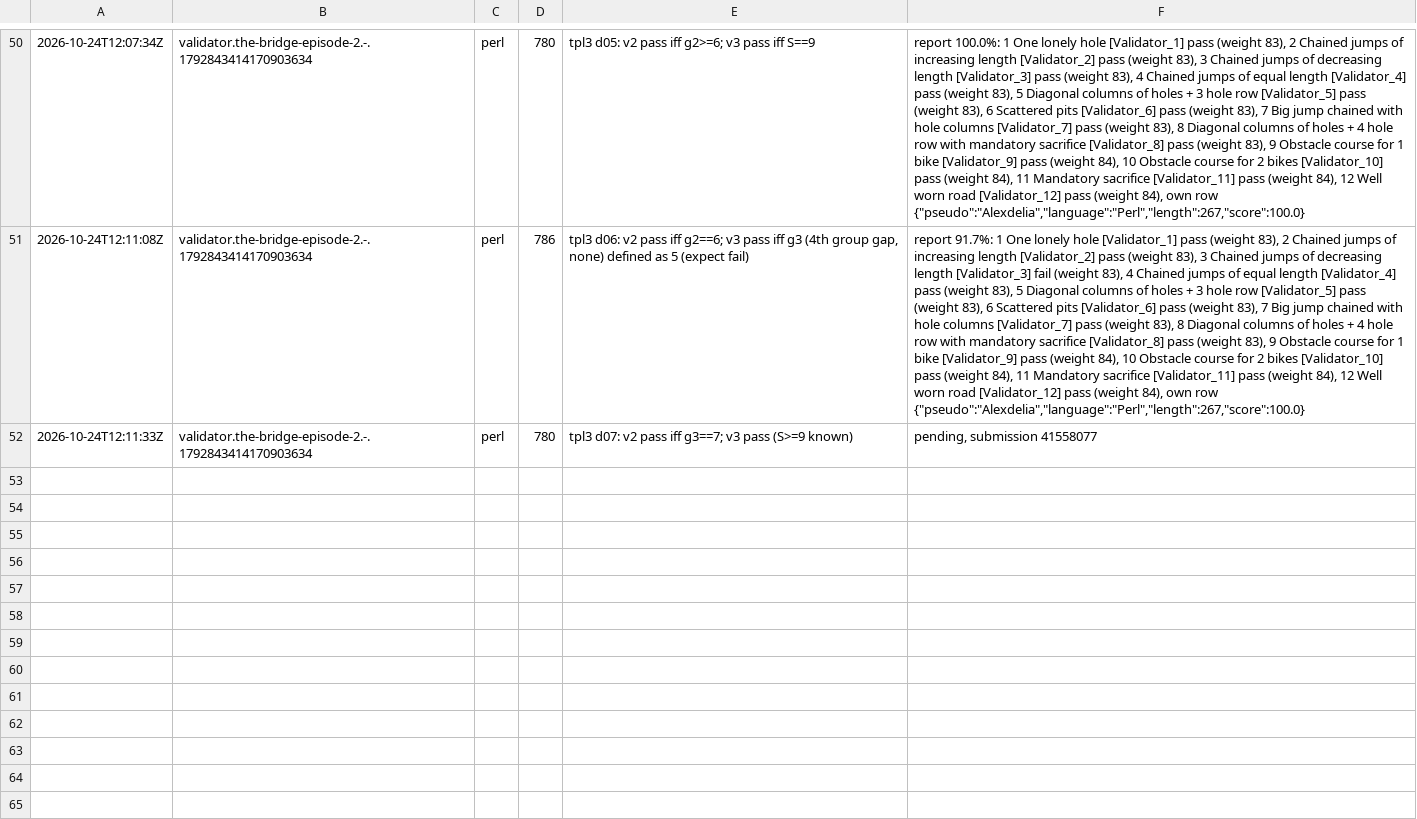
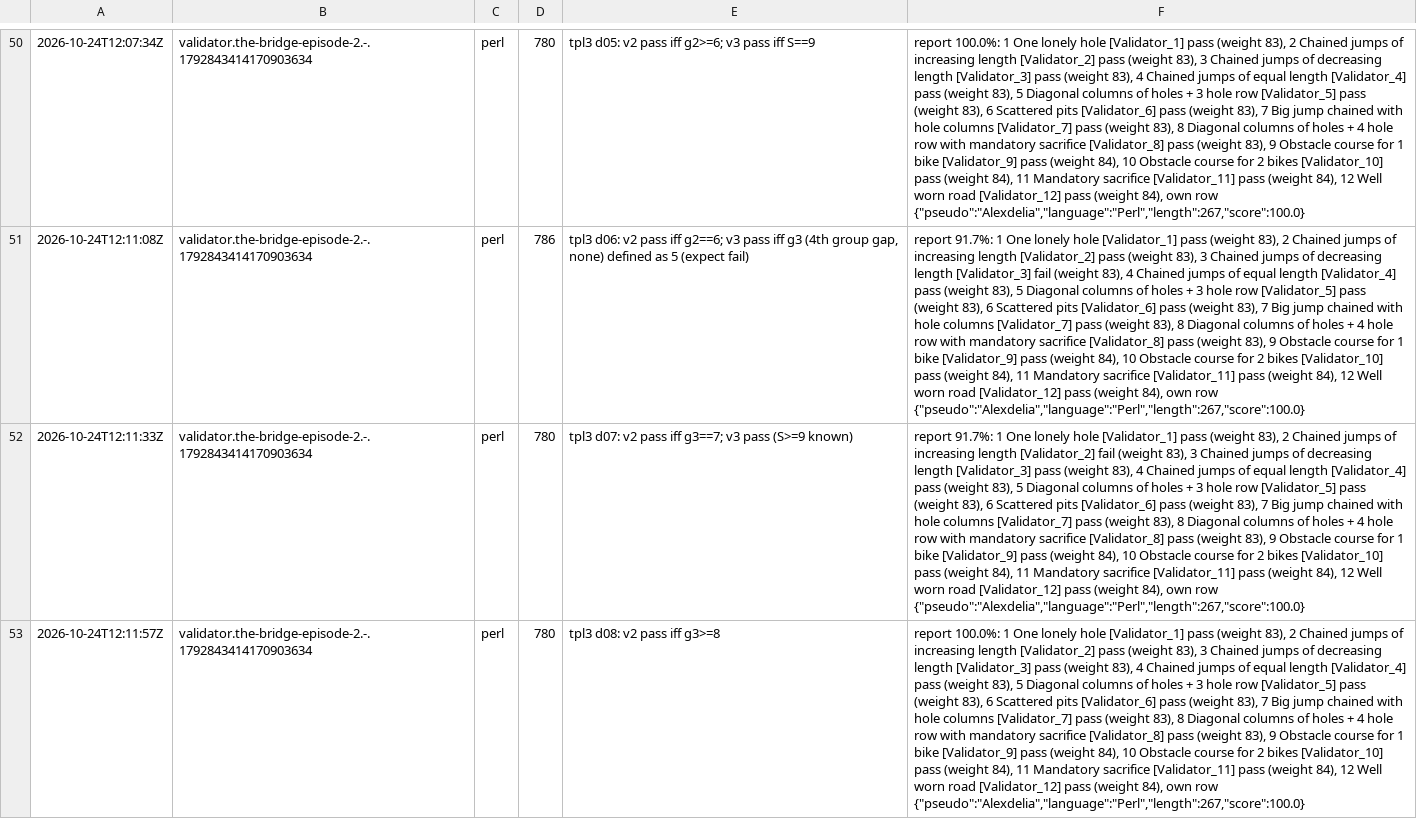
Before and after one commit to Alexdelia/puzzle, a TSV file: codingame/codegolf/puzzle/the-bridge-episode-2/probe/probes.tsv, drawn as a sheet; only a part is shown, gaps mark what is left out; the diff covers the shown part only; the diff names each change by its address in the sheet, - before the commit and + after, or states it on an @@ line.

Commit message:
chore(golf): probes the-bridge-episode-2

```diff
--- a/codingame/codegolf/puzzle/the-bridge-episode-2/probe/probes.tsv
+++ b/codingame/codegolf/puzzle/the-bridge-episode-2/probe/probes.tsv
-F52: pending, submission 41558077
+F52: report 91.7%: 1 One lonely hole [Validator_1] pass (weight 83), 2 Chained jumps of increasing length [Validator_2] fail (weight 83), 3 Chained jumps of decreasing length [Validator_3] pass (weight 83), 4 Chained jumps of equal length [Validator_4] pass (weight 83), 5 Diagonal columns of holes + 3 hole row [Validator_5] pass (weight 83), 6 Scattered pits [Validator_6] pass (weight 83), 7 Big jump chained with hole columns [Validator_7] pass (weight 83), 8 Diagonal columns of holes + 4 hole row with mandatory sacrifice [Validator_8] pass (weight 83), 9 Obstacle course for 1 bike [Validator_9] pass (weight 84), 10 Obstacle course for 2 bikes [Validator_10] pass (weight 84), 11 Mandatory sacrifice [Validator_11] pass (weight 84), 12 Well worn road [Validator_12] pass (weight 84), own row {"pseudo":"Alexdelia","language":"Perl","length":267,"score":100.0}
+row 53: 2026-10-24T12:11:57Z | validator.the-bridge-episode-2.-.1792843414170903634 | perl | 780 | tpl3 d08: v2 pass iff g3>=8 | report 100.0%: 1 One lonely hole [Validator_1] pass (weight 83), 2 Chained jumps of increasing length [Validator_2] pass (weight 83), 3 Chained jumps of decreasing length [Validator_3] pass (weight 83), 4 Chained jumps of equal length [Validator_4] pass (weight 83), 5 Diagonal columns of holes + 3 hole row [Validator_5] pass (weight 83), 6 Scattered pits [Validator_6] pass (weight 83), 7 Big jump chained with hole columns [Validator_7] pass (weight 83), 8 Diagonal columns of holes + 4 hole row with mandatory sacrifice [Validator_8] pass (weight 83), 9 Obstacle course for 1 bike [Validator_9] pass (weight 84), 10 Obstacle course for 2 bikes [Validator_10] pass (weight 84), 11 Mandatory sacrifice [Validator_11] pass (weight 84), 12 Well worn road [Validator_12] pass (weight 84), own row {"pseudo":"Alexdelia","language":"Perl","length":267,"score":100.0}
```
Also changed, not shown: 4 added rows elsewhere in this file, 5 other files.
